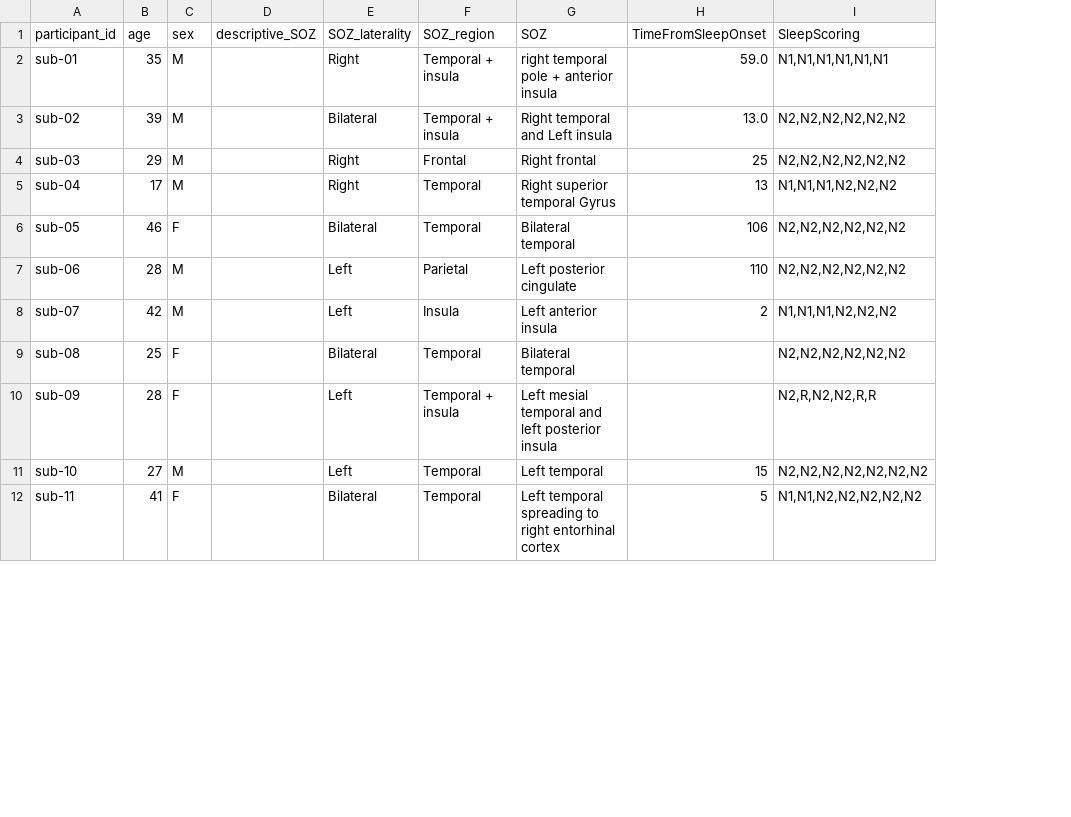
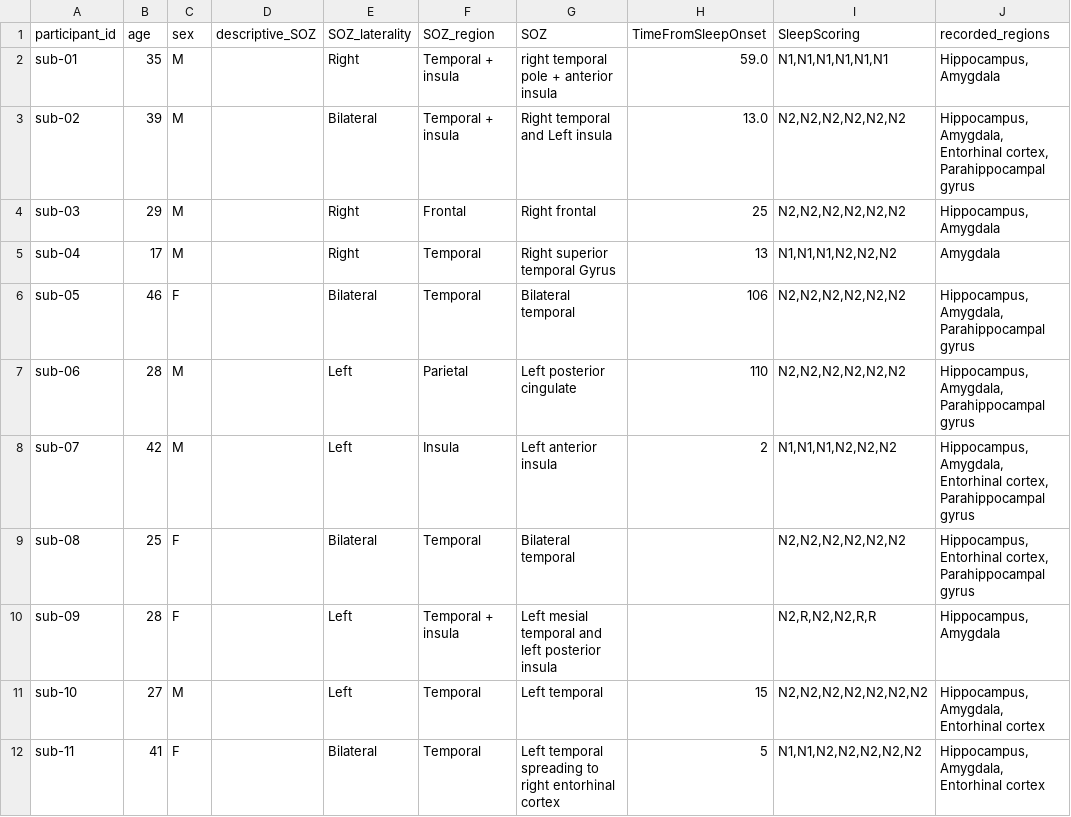
Before and after one commit to nemarDatasets/nm000360, a TSV file: participants.tsv, drawn as a sheet; only a part is shown; the diff names each change by its address in the sheet, - before the commit and + after, or states it on an @@ line.

Commit message:
participants: add recorded_regions from Falach et al. 2024 Sci Data Table 1 (patients 1-25 = sub-01..25, checked against channel labels)

```diff
--- a/participants.tsv
+++ b/participants.tsv
+column J (recorded_regions), rows 2-12: Hippocampus, Amygdala | Hippocampus, Amygdala, Entorhinal cortex, Parahippocampal gyrus | Hippocampus, Amygdala | Amygdala | Hippocampus, Amygdala, Parahippocampal gyrus | Hippocampus, Amygdala, Parahippocampal gyrus | Hippocampus, Amygdala, Entorhinal cortex, Parahippocampal gyrus | Hippocampus, Entorhinal cortex, Parahippocampal gyrus | Hippocampus, Amygdala | Hippocampus, Amygdala, Entorhinal cortex | Hippocampus, Amygdala, Entorhinal cortex
```
Also changed, not shown: 1 other file.
